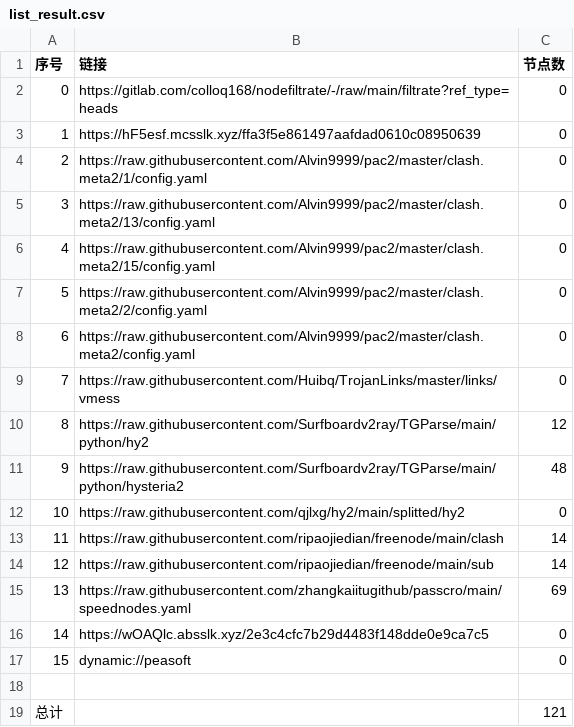
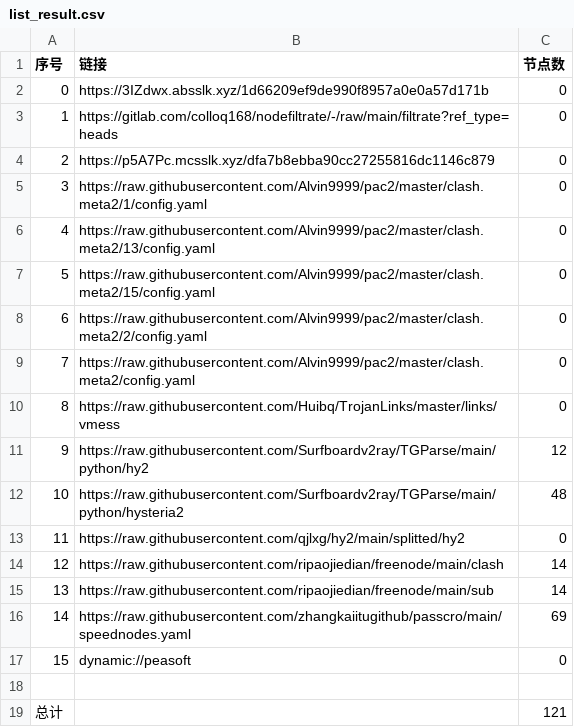
Before and after one commit to chengaopan/AutoMergePublicNodes, a CSV file: list_result.csv, drawn as a sheet; removed rows and columns are numbered as before the commit, all else as after; the diff names each change by its address in the sheet, - before the commit and + after, or states it on an @@ line.

```diff
--- a/list_result.csv
+++ b/list_result.csv
+row 2: 0 | https://3IZdwx.absslk.xyz/1d66209ef9de990f8957a0e0a57d171b | 0
@@ column A (序号) renumbered between rows 3 and 16 @@
-B4 (链接): https://hF5esf.mcsslk.xyz/ffa3f5e861497aafdad0610c08950639
+B4 (链接): https://p5A7Pc.mcsslk.xyz/dfa7b8ebba90cc27255816dc1146c879
-row 16: 14 | https://wOAQlc.absslk.xyz/2e3c4cfc7b29d4483f148dde0e9ca7c5 | 0
```
Also changed, not shown: 23 other files.
